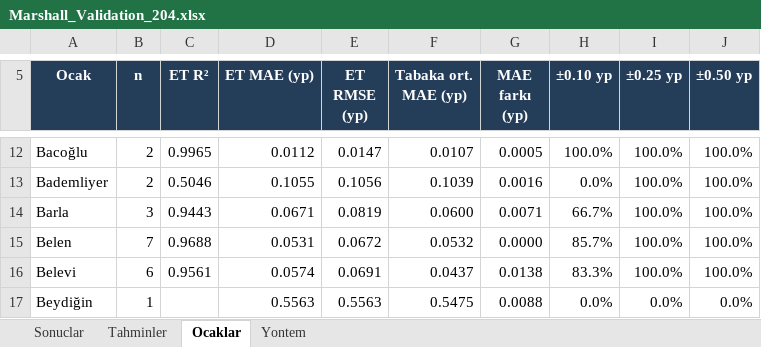
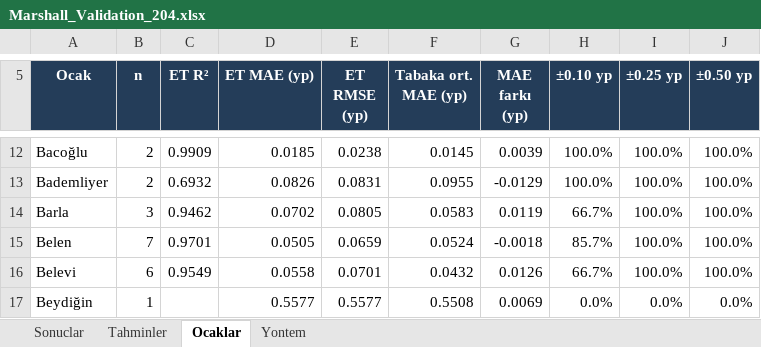
Before and after one commit to hdaltuntas/marshall-obc-prediction, an Excel workbook: revision_204/Marshall_Validation_204.xlsx, sheet Ocaklar, drawn as a sheet; only a part is shown, gaps mark what is left out; values as stored, in another font and other column widths than the file's, no borders; table styles not drawn; the diff covers the shown part only; the diff names each change by its address in the sheet, - before the commit and + after, or states it on an @@ line.

```diff
--- a/revision_204/Marshall_Validation_204.xlsx (sheet Ocaklar)
+++ b/revision_204/Marshall_Validation_204.xlsx (sheet Ocaklar)
-C12 (ET R²): 0.9965
+C12 (ET R²): 0.9909
-D12 (ET MAE (yp)): 0.0112
+D12 (ET MAE (yp)): 0.0185
-E12 (ET RMSE (yp)): 0.0147
+E12 (ET RMSE (yp)): 0.0238
-F12 (Tabaka ort. MAE (yp)): 0.0107
+F12 (Tabaka ort. MAE (yp)): 0.0145
-G12 (MAE farkı (yp)): 0.0005
+G12 (MAE farkı (yp)): 0.0039
-C13 (ET R²): 0.5046
+C13 (ET R²): 0.6932
-D13 (ET MAE (yp)): 0.1055
+D13 (ET MAE (yp)): 0.0826
-E13 (ET RMSE (yp)): 0.1056
+E13 (ET RMSE (yp)): 0.0831
-F13 (Tabaka ort. MAE (yp)): 0.1039
+F13 (Tabaka ort. MAE (yp)): 0.0955
-G13 (MAE farkı (yp)): 0.0016
+G13 (MAE farkı (yp)): -0.0129
-H13 (±0.10 yp): 0.0%
+H13 (±0.10 yp): 100.0%
-C14 (ET R²): 0.9443
+C14 (ET R²): 0.9462
-D14 (ET MAE (yp)): 0.0671
+D14 (ET MAE (yp)): 0.0702
-E14 (ET RMSE (yp)): 0.0819
+E14 (ET RMSE (yp)): 0.0805
-F14 (Tabaka ort. MAE (yp)): 0.0600
+F14 (Tabaka ort. MAE (yp)): 0.0583
-G14 (MAE farkı (yp)): 0.0071
+G14 (MAE farkı (yp)): 0.0119
-C15 (ET R²): 0.9688
+C15 (ET R²): 0.9701
-D15 (ET MAE (yp)): 0.0531
+D15 (ET MAE (yp)): 0.0505
-E15 (ET RMSE (yp)): 0.0672
+E15 (ET RMSE (yp)): 0.0659
-F15 (Tabaka ort. MAE (yp)): 0.0532
+F15 (Tabaka ort. MAE (yp)): 0.0524
-G15 (MAE farkı (yp)): 0.0000
+G15 (MAE farkı (yp)): -0.0018
-C16 (ET R²): 0.9561
+C16 (ET R²): 0.9549
-D16 (ET MAE (yp)): 0.0574
+D16 (ET MAE (yp)): 0.0558
-E16 (ET RMSE (yp)): 0.0691
+E16 (ET RMSE (yp)): 0.0701
-F16 (Tabaka ort. MAE (yp)): 0.0437
+F16 (Tabaka ort. MAE (yp)): 0.0432
-G16 (MAE farkı (yp)): 0.0138
+G16 (MAE farkı (yp)): 0.0126
-H16 (±0.10 yp): 83.3%
+H16 (±0.10 yp): 66.7%
-D17 (ET MAE (yp)): 0.5563
+D17 (ET MAE (yp)): 0.5577
-E17 (ET RMSE (yp)): 0.5563
+E17 (ET RMSE (yp)): 0.5577
-F17 (Tabaka ort. MAE (yp)): 0.5475
+F17 (Tabaka ort. MAE (yp)): 0.5508
-G17 (MAE farkı (yp)): 0.0088
+G17 (MAE farkı (yp)): 0.0069
```
Also changed, not shown: 271 edited cells elsewhere in this sheet, sheet Tahminler, sheet Sonuclar, sheet Yontem, revision_204/Supplementary_Data_S1_Revised_204.xlsx, revision_204/marshall_dataset_204.xlsx, 33 other files.
